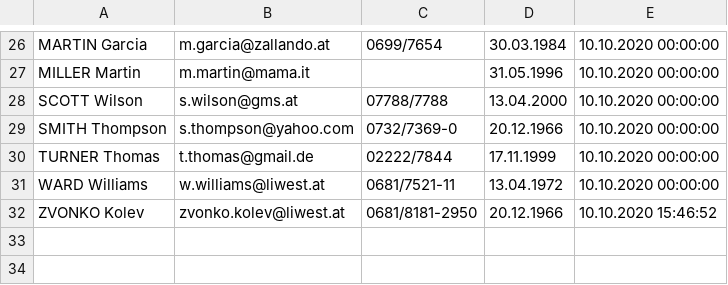
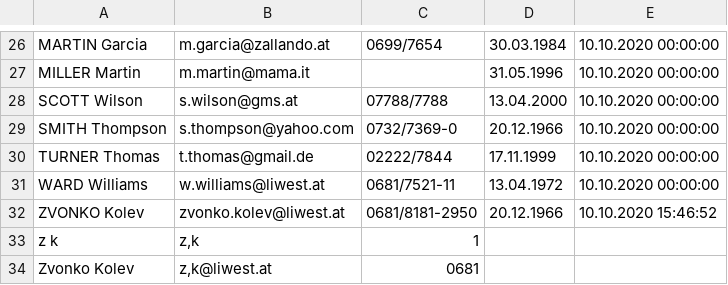
Before and after one commit to zvonkokolev/WpfVerein-master, a CSV file: output.csv, drawn as a sheet; only a part is shown, gaps mark what is left out.

```diff
--- a/output.csv
+++ b/output.csv
@@ -32 +32,3 @@ WARD Williams;w.williams@liwest.at;0681/7521-11;13.04.1972;10.10.2020 00:00:00
 ZVONKO Kolev;zvonko.kolev@liwest.at;0681/8181-2950;20.12.1966;10.10.2020 15:46:52
+z k;z,k;1
+Zvonko Kolev;z,k@liwest.at;0681
```
Also changed, not shown: 4 other files.
